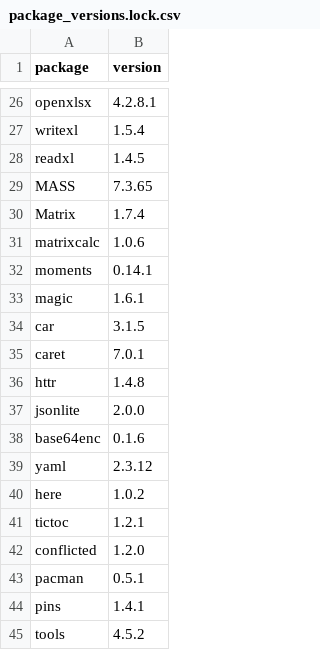
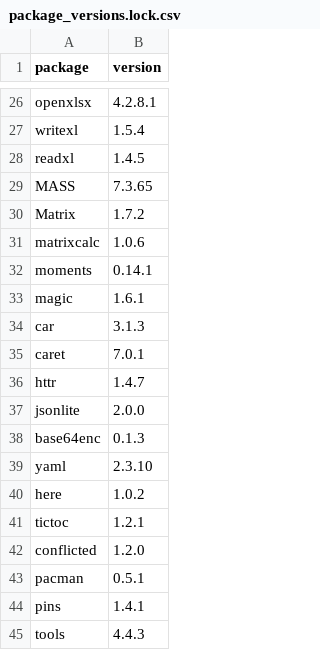
Before and after one commit to Noboyoshida227/EU_SAE_application_package, a CSV file: package_versions.lock.csv, drawn as a sheet; only a part is shown, gaps mark what is left out; the diff covers the shown part only.

Commit message:
Update R package_versions.lock.csv
Adjust pinned R package versions in package_versions.lock.csv to align with the target environment and improve reproducibility. Notable changes: shiny 1.13.0→1.10.0; dplyr 1.2.0→1.1.4, tidyr 1.3.2→1.3.1, purrr 1.2.1→1.2.0, stringr 1.6.0→1.5.1, tibble 3.3.1→3.2.1, rlang 1.1.7→1.1.5; sf 1.1.0→1.0.23, spdep 1.4.2→1.3.10, survey 4.4.8→4.4.2; gt, knitr, rmarkdown, Matrix, and several utilities were also adjusted. These updates standardize package versions for compatibility.

```diff
--- a/package_versions.lock.csv
+++ b/package_versions.lock.csv
@@ -29,3 +29,3 @@
 "MASS","7.3.65"
-"Matrix","1.7.4"
+"Matrix","1.7.2"
 "matrixcalc","1.0.6"
@@ -33,8 +33,8 @@
 "magic","1.6.1"
-"car","3.1.5"
+"car","3.1.3"
 "caret","7.0.1"
-"httr","1.4.8"
+"httr","1.4.7"
 "jsonlite","2.0.0"
-"base64enc","0.1.6"
-"yaml","2.3.12"
+"base64enc","0.1.3"
+"yaml","2.3.10"
 "here","1.0.2"
@@ -44,2 +44,2 @@
 "pins","1.4.1"
-"tools","4.5.2"
+"tools","4.4.3"
```
Also changed, not shown: 14 edited cells elsewhere in this file.
